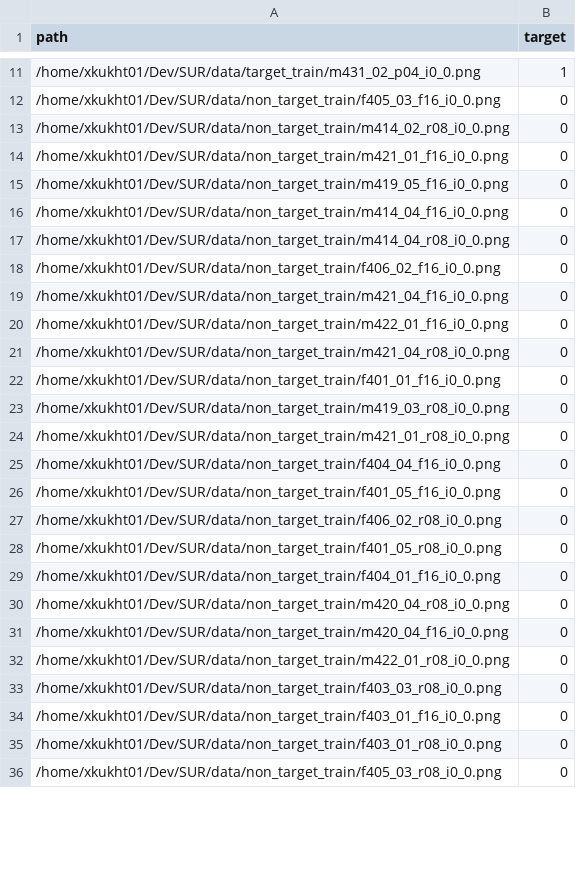
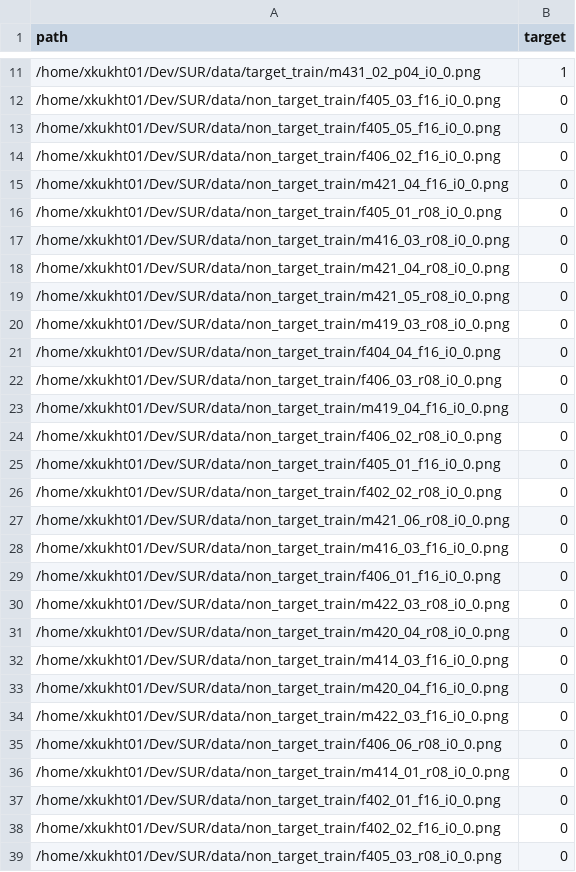
Before and after one commit to SmeysyaHromche/SUR, a CSV file: data/sur_data/image/fold_00/dev.csv, drawn as a sheet; only a part is shown, gaps mark what is left out; the diff covers the shown part only.

```diff
--- a/data/sur_data/image/fold_00/dev.csv
+++ b/data/sur_data/image/fold_00/dev.csv
@@ -12,25 +12,28 @@ path,target
 /home/xkukht01/Dev/SUR/data/non_target_train/f405_03_f16_i0_0.png,0
-/home/xkukht01/Dev/SUR/data/non_target_train/m414_02_r08_i0_0.png,0
-/home/xkukht01/Dev/SUR/data/non_target_train/m421_01_f16_i0_0.png,0
-/home/xkukht01/Dev/SUR/data/non_target_train/m419_05_f16_i0_0.png,0
-/home/xkukht01/Dev/SUR/data/non_target_train/m414_04_f16_i0_0.png,0
-/home/xkukht01/Dev/SUR/data/non_target_train/m414_04_r08_i0_0.png,0
+/home/xkukht01/Dev/SUR/data/non_target_train/f405_05_f16_i0_0.png,0
 /home/xkukht01/Dev/SUR/data/non_target_train/f406_02_f16_i0_0.png,0
 /home/xkukht01/Dev/SUR/data/non_target_train/m421_04_f16_i0_0.png,0
-/home/xkukht01/Dev/SUR/data/non_target_train/m422_01_f16_i0_0.png,0
+/home/xkukht01/Dev/SUR/data/non_target_train/f405_01_r08_i0_0.png,0
+/home/xkukht01/Dev/SUR/data/non_target_train/m416_03_r08_i0_0.png,0
 /home/xkukht01/Dev/SUR/data/non_target_train/m421_04_r08_i0_0.png,0
-/home/xkukht01/Dev/SUR/data/non_target_train/f401_01_f16_i0_0.png,0
+/home/xkukht01/Dev/SUR/data/non_target_train/m421_05_r08_i0_0.png,0
 /home/xkukht01/Dev/SUR/data/non_target_train/m419_03_r08_i0_0.png,0
-/home/xkukht01/Dev/SUR/data/non_target_train/m421_01_r08_i0_0.png,0
 /home/xkukht01/Dev/SUR/data/non_target_train/f404_04_f16_i0_0.png,0
-/home/xkukht01/Dev/SUR/data/non_target_train/f401_05_f16_i0_0.png,0
+/home/xkukht01/Dev/SUR/data/non_target_train/f406_03_r08_i0_0.png,0
+/home/xkukht01/Dev/SUR/data/non_target_train/m419_04_f16_i0_0.png,0
 /home/xkukht01/Dev/SUR/data/non_target_train/f406_02_r08_i0_0.png,0
-/home/xkukht01/Dev/SUR/data/non_target_train/f401_05_r08_i0_0.png,0
-/home/xkukht01/Dev/SUR/data/non_target_train/f404_01_f16_i0_0.png,0
+/home/xkukht01/Dev/SUR/data/non_target_train/f405_01_f16_i0_0.png,0
+/home/xkukht01/Dev/SUR/data/non_target_train/f402_02_r08_i0_0.png,0
+/home/xkukht01/Dev/SUR/data/non_target_train/m421_06_r08_i0_0.png,0
+/home/xkukht01/Dev/SUR/data/non_target_train/m416_03_f16_i0_0.png,0
+/home/xkukht01/Dev/SUR/data/non_target_train/f406_01_f16_i0_0.png,0
+/home/xkukht01/Dev/SUR/data/non_target_train/m422_03_r08_i0_0.png,0
 /home/xkukht01/Dev/SUR/data/non_target_train/m420_04_r08_i0_0.png,0
+/home/xkukht01/Dev/SUR/data/non_target_train/m414_03_f16_i0_0.png,0
 /home/xkukht01/Dev/SUR/data/non_target_train/m420_04_f16_i0_0.png,0
-/home/xkukht01/Dev/SUR/data/non_target_train/m422_01_r08_i0_0.png,0
-/home/xkukht01/Dev/SUR/data/non_target_train/f403_03_r08_i0_0.png,0
-/home/xkukht01/Dev/SUR/data/non_target_train/f403_01_f16_i0_0.png,0
-/home/xkukht01/Dev/SUR/data/non_target_train/f403_01_r08_i0_0.png,0
+/home/xkukht01/Dev/SUR/data/non_target_train/m422_03_f16_i0_0.png,0
+/home/xkukht01/Dev/SUR/data/non_target_train/f406_06_r08_i0_0.png,0
+/home/xkukht01/Dev/SUR/data/non_target_train/m414_01_r08_i0_0.png,0
+/home/xkukht01/Dev/SUR/data/non_target_train/f402_01_f16_i0_0.png,0
+/home/xkukht01/Dev/SUR/data/non_target_train/f402_02_f16_i0_0.png,0
 /home/xkukht01/Dev/SUR/data/non_target_train/f405_03_r08_i0_0.png,0
```
Also changed, not shown: 14 added rows, 1 removed row and 16 edited cells elsewhere in this file, data/sur_data/audio/fold_00/train.csv, data/sur_data/audio/fold_01/train.csv, 11 other files.
